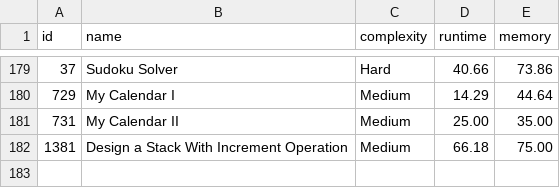
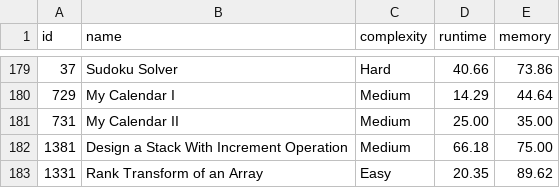
Before and after one commit to m-vadim/leet-code-playground, a CSV file: readme-data.csv, drawn as a sheet; only a part is shown, gaps mark what is left out.

Commit message:
1331. Rank Transform of an Array

```diff
--- a/readme-data.csv
+++ b/readme-data.csv
@@ -182 +182,2 @@ id, name, complexity, runtime, memory
 1381, "Design a Stack With Increment Operation", Medium, 66.18, 75.00
+1331, "Rank Transform of an Array", Easy, 20.35, 89.62
```
Also changed, not shown: 4 other files.
